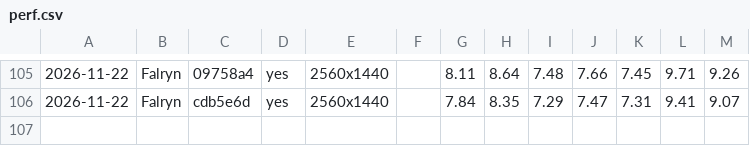
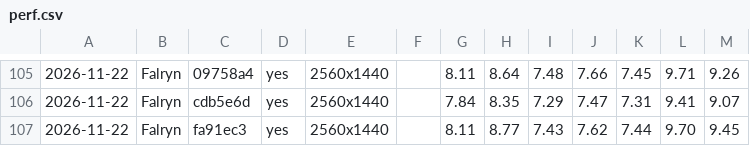
Before and after one commit to viridia/panoply, a CSV file: docs/perf.csv, drawn as a sheet; only a part is shown, gaps mark what is left out; the diff names each change by its address in the sheet, - before the commit and + after, or states it on an @@ line.

```diff
--- a/docs/perf.csv
+++ b/docs/perf.csv
+row 107: 2026-11-22 | Falryn | fa91ec3 | yes | 2560x1440 |  | 8.11 | 8.77 | 7.43 | 7.62 | 7.44 | 9.70 | 9.45
```
Also changed, not shown: 13 other files.
